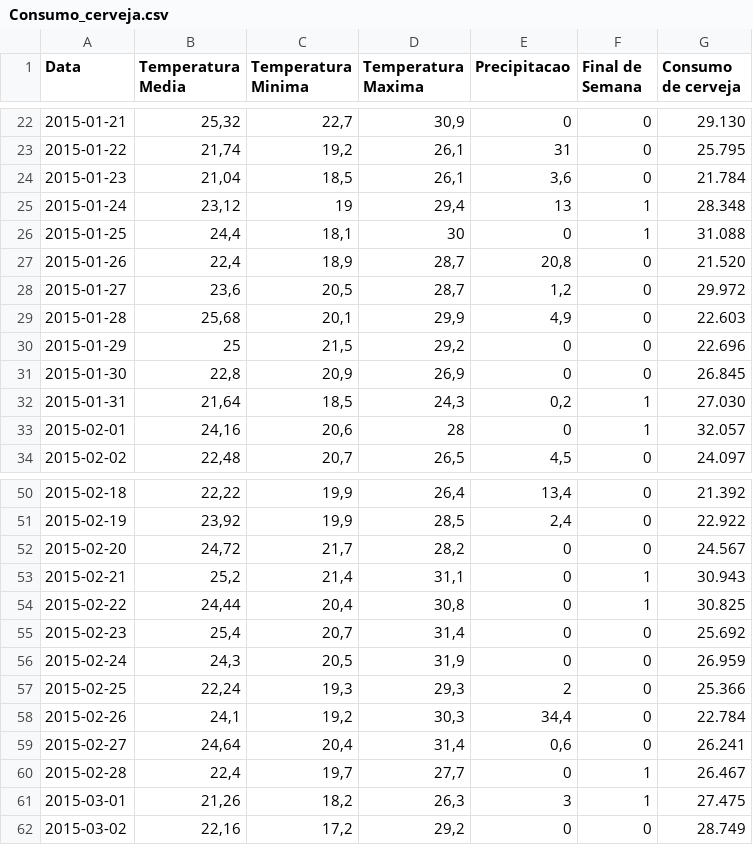
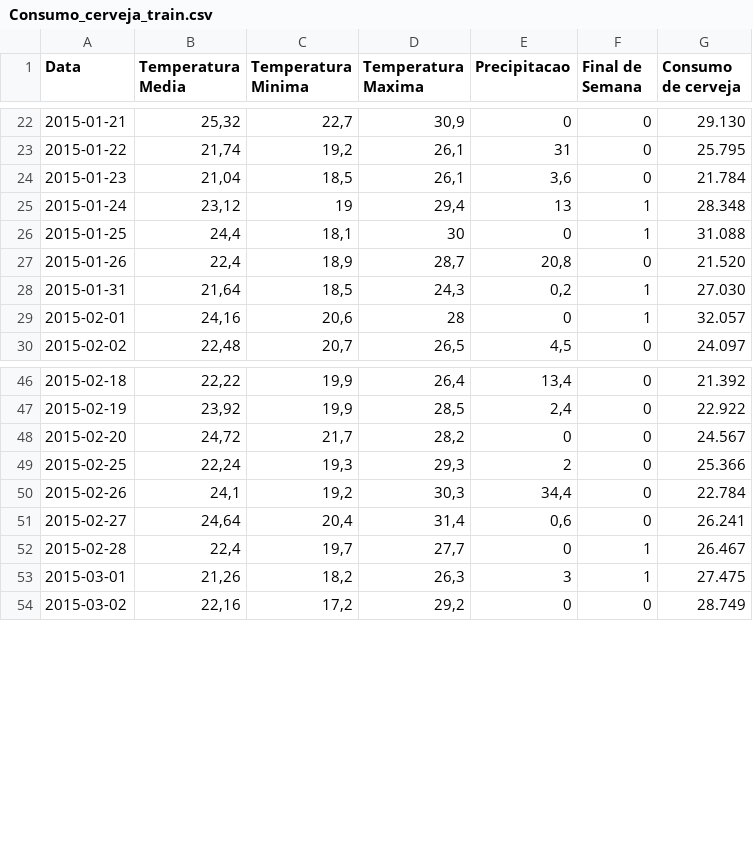
Before and after one commit to mindsdb/mindsdb-examples, a CSV file: beer_consumption/dataset/Consumo_cerveja_train.csv (was beer_consumption/Consumo_cerveja.csv), drawn as a sheet; only a part is shown, gaps mark what is left out.

Commit message:
Update dataset

```diff
--- a/beer_consumption/Consumo_cerveja.csv
+++ b/beer_consumption/dataset/Consumo_cerveja_train.csv
@@ -27,6 +27,2 @@ Data,Temperatura Media,Temperatura Minima,Temperatura Maxima,Precipitacao,Final
 2015-01-26,"22,4","18,9","28,7","20,8",0,21.520
-2015-01-27,"23,6","20,5","28,7","1,2",0,29.972
-2015-01-28,"25,68","20,1","29,9","4,9",0,22.603
-2015-01-29,25,"21,5","29,2",0,0,22.696
-2015-01-30,"22,8","20,9","26,9",0,0,26.845
 2015-01-31,"21,64","18,5","24,3","0,2",1,27.030
@@ -52,6 +48,2 @@ Data,Temperatura Media,Temperatura Minima,Temperatura Maxima,Precipitacao,Final
 2015-02-20,"24,72","21,7","28,2",0,0,24.567
-2015-02-21,"25,2","21,4","31,1",0,1,30.943
-2015-02-22,"24,44","20,4","30,8",0,1,30.825
-2015-02-23,"25,4","20,7","31,4",0,0,25.692
-2015-02-24,"24,3","20,5","31,9",0,0,26.959
 2015-02-25,"22,24","19,3","29,3",2,0,25.366
```
Also changed, not shown: 1 other file.
